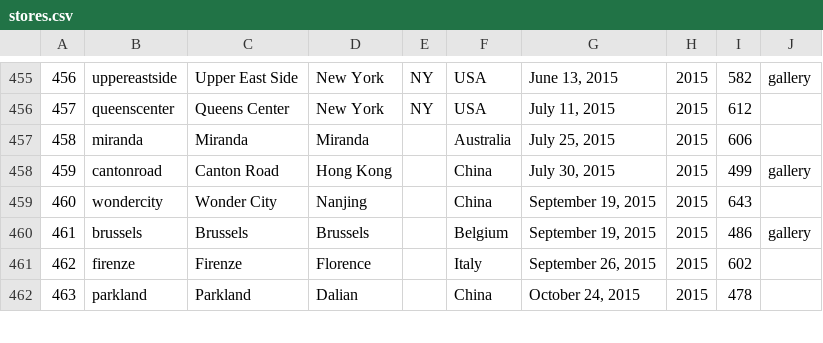
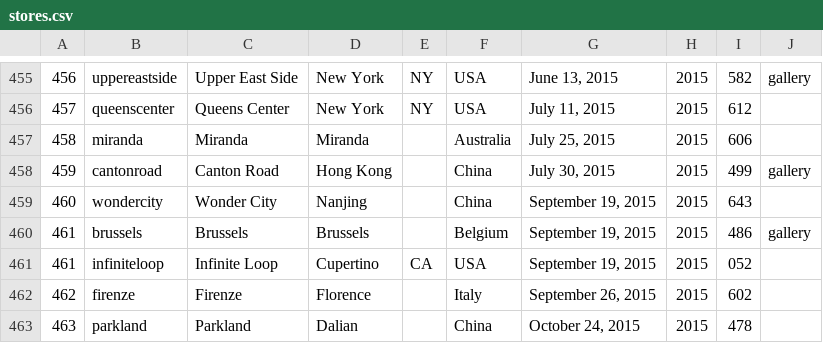
Before and after one commit to thomaspark/applestorefronts, a CSV file: stores.csv, drawn as a sheet; only a part is shown, gaps mark what is left out; the diff names each change by its address in the sheet, - before the commit and + after, or states it on an @@ line.

Commit message:
add infiniteloop

```diff
--- a/stores.csv
+++ b/stores.csv
+row 461: 461 | infiniteloop | Infinite Loop | Cupertino | CA | USA | September 19, 2015 | 2015 | 052
```
